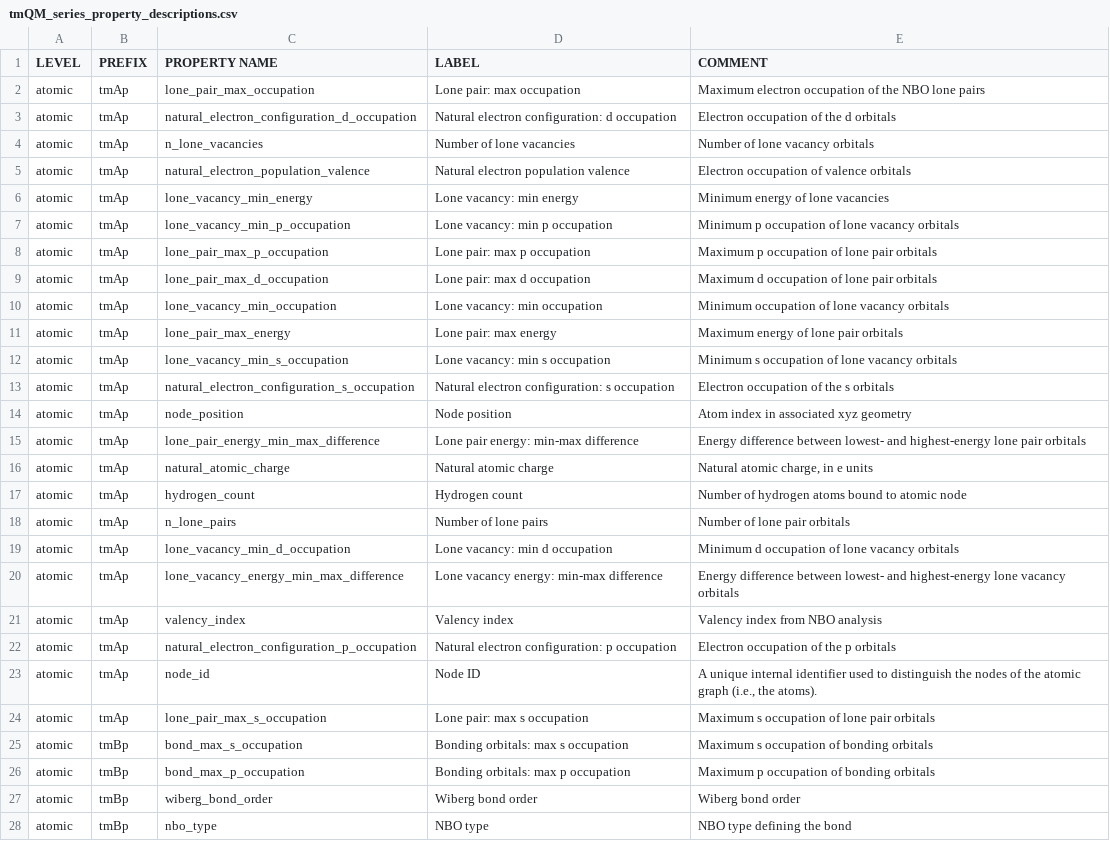
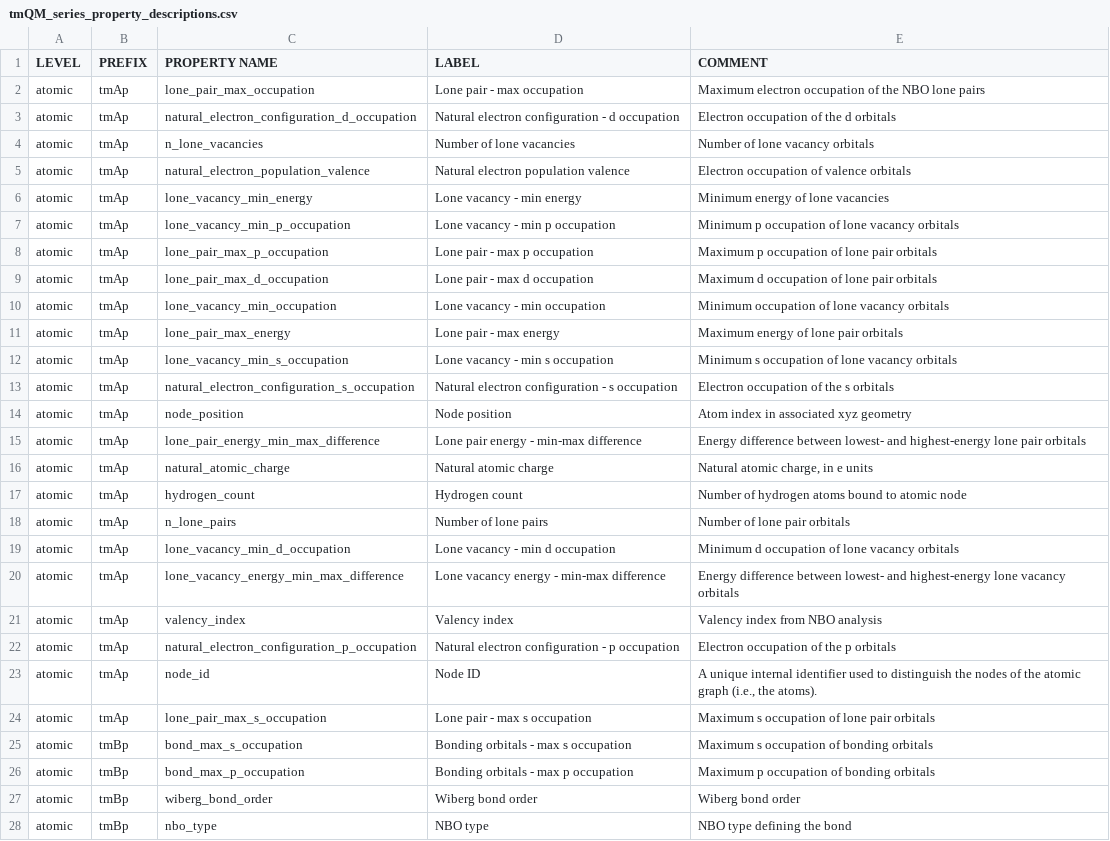
Before and after one commit to luca-cibinel/tmQM-RDF, a CSV file: data/raw/tmQMseries/data/misc/tmQM_series_property_descriptions.csv, drawn as a sheet; only a part is shown; the diff covers the shown part only.

```diff
--- a/data/raw/tmQMseries/data/misc/tmQM_series_property_descriptions.csv
+++ b/data/raw/tmQMseries/data/misc/tmQM_series_property_descriptions.csv
@@ -1,16 +1,16 @@
 LEVEL,PREFIX,PROPERTY NAME,LABEL,COMMENT
-atomic,tmAp,lone_pair_max_occupation,Lone pair: max occupation,Maximum electron occupation of the NBO lone pairs
-atomic,tmAp,natural_electron_configuration_d_occupation,Natural electron configuration: d occupation,Electron occupation of the d orbitals
+atomic,tmAp,lone_pair_max_occupation,Lone pair - max occupation,Maximum electron occupation of the NBO lone pairs
+atomic,tmAp,natural_electron_configuration_d_occupation,Natural electron configuration - d occupation,Electron occupation of the d orbitals
 atomic,tmAp,n_lone_vacancies,Number of lone vacancies,Number of lone vacancy orbitals
 atomic,tmAp,natural_electron_population_valence,Natural electron population valence,Electron occupation of valence orbitals
-atomic,tmAp,lone_vacancy_min_energy,Lone vacancy: min energy,Minimum energy of lone vacancies
-atomic,tmAp,lone_vacancy_min_p_occupation,Lone vacancy: min p occupation,Minimum p occupation of lone vacancy orbitals
-atomic,tmAp,lone_pair_max_p_occupation,Lone pair: max p occupation,Maximum p occupation of lone pair orbitals
-atomic,tmAp,lone_pair_max_d_occupation,Lone pair: max d occupation,Maximum d occupation of lone pair orbitals
-atomic,tmAp,lone_vacancy_min_occupation,Lone vacancy: min occupation,Minimum occupation of lone vacancy orbitals
-atomic,tmAp,lone_pair_max_energy,Lone pair: max energy,Maximum energy of lone pair orbitals
-atomic,tmAp,lone_vacancy_min_s_occupation,Lone vacancy: min s occupation,Minimum s occupation of lone vacancy orbitals
-atomic,tmAp,natural_electron_configuration_s_occupation,Natural electron configuration: s occupation,Electron occupation of the s orbitals
+atomic,tmAp,lone_vacancy_min_energy,Lone vacancy - min energy,Minimum energy of lone vacancies
+atomic,tmAp,lone_vacancy_min_p_occupation,Lone vacancy - min p occupation,Minimum p occupation of lone vacancy orbitals
+atomic,tmAp,lone_pair_max_p_occupation,Lone pair - max p occupation,Maximum p occupation of lone pair orbitals
+atomic,tmAp,lone_pair_max_d_occupation,Lone pair - max d occupation,Maximum d occupation of lone pair orbitals
+atomic,tmAp,lone_vacancy_min_occupation,Lone vacancy - min occupation,Minimum occupation of lone vacancy orbitals
+atomic,tmAp,lone_pair_max_energy,Lone pair - max energy,Maximum energy of lone pair orbitals
+atomic,tmAp,lone_vacancy_min_s_occupation,Lone vacancy - min s occupation,Minimum s occupation of lone vacancy orbitals
+atomic,tmAp,natural_electron_configuration_s_occupation,Natural electron configuration - s occupation,Electron occupation of the s orbitals
 atomic,tmAp,node_position,Node position,Atom index in associated xyz geometry
-atomic,tmAp,lone_pair_energy_min_max_difference,Lone pair energy: min-max difference,Energy difference between lowest- and highest-energy lone pair orbitals
+atomic,tmAp,lone_pair_energy_min_max_difference,Lone pair energy - min-max difference,Energy difference between lowest- and highest-energy lone pair orbitals
 atomic,tmAp,natural_atomic_charge,Natural atomic charge,"Natural atomic charge, in e units"
@@ -18,10 +18,10 @@ atomic,tmAp,hydrogen_count,Hydrogen count,Number of hydrogen atoms bound to atom
 atomic,tmAp,n_lone_pairs,Number of lone pairs,Number of lone pair orbitals
-atomic,tmAp,lone_vacancy_min_d_occupation,Lone vacancy: min d occupation,Minimum d occupation of lone vacancy orbitals
-atomic,tmAp,lone_vacancy_energy_min_max_difference,Lone vacancy energy: min-max difference,Energy difference between lowest- and highest-energy lone vacancy orbitals
+atomic,tmAp,lone_vacancy_min_d_occupation,Lone vacancy - min d occupation,Minimum d occupation of lone vacancy orbitals
+atomic,tmAp,lone_vacancy_energy_min_max_difference,Lone vacancy energy - min-max difference,Energy difference between lowest- and highest-energy lone vacancy orbitals
 atomic,tmAp,valency_index,Valency index,Valency index from NBO analysis
-atomic,tmAp,natural_electron_configuration_p_occupation,Natural electron configuration: p occupation,Electron occupation of the p orbitals
+atomic,tmAp,natural_electron_configuration_p_occupation,Natural electron configuration - p occupation,Electron occupation of the p orbitals
 atomic,tmAp,node_id,Node ID,"A unique internal identifier used to distinguish the nodes of the atomic graph (i.e., the atoms)."
-atomic,tmAp,lone_pair_max_s_occupation,Lone pair: max s occupation,Maximum s occupation of lone pair orbitals
-atomic,tmBp,bond_max_s_occupation,Bonding orbitals: max s occupation,Maximum s occupation of bonding orbitals
-atomic,tmBp,bond_max_p_occupation,Bonding orbitals: max p occupation,Maximum p occupation of bonding orbitals
+atomic,tmAp,lone_pair_max_s_occupation,Lone pair - max s occupation,Maximum s occupation of lone pair orbitals
+atomic,tmBp,bond_max_s_occupation,Bonding orbitals - max s occupation,Maximum s occupation of bonding orbitals
+atomic,tmBp,bond_max_p_occupation,Bonding orbitals - max p occupation,Maximum p occupation of bonding orbitals
 atomic,tmBp,wiberg_bond_order,Wiberg bond order,Wiberg bond order
```
Also changed, not shown: 2 added rows and 10 edited cells elsewhere in this file, data/raw/tmQMseries/data/misc/tmQM_series_property_table.csv.
